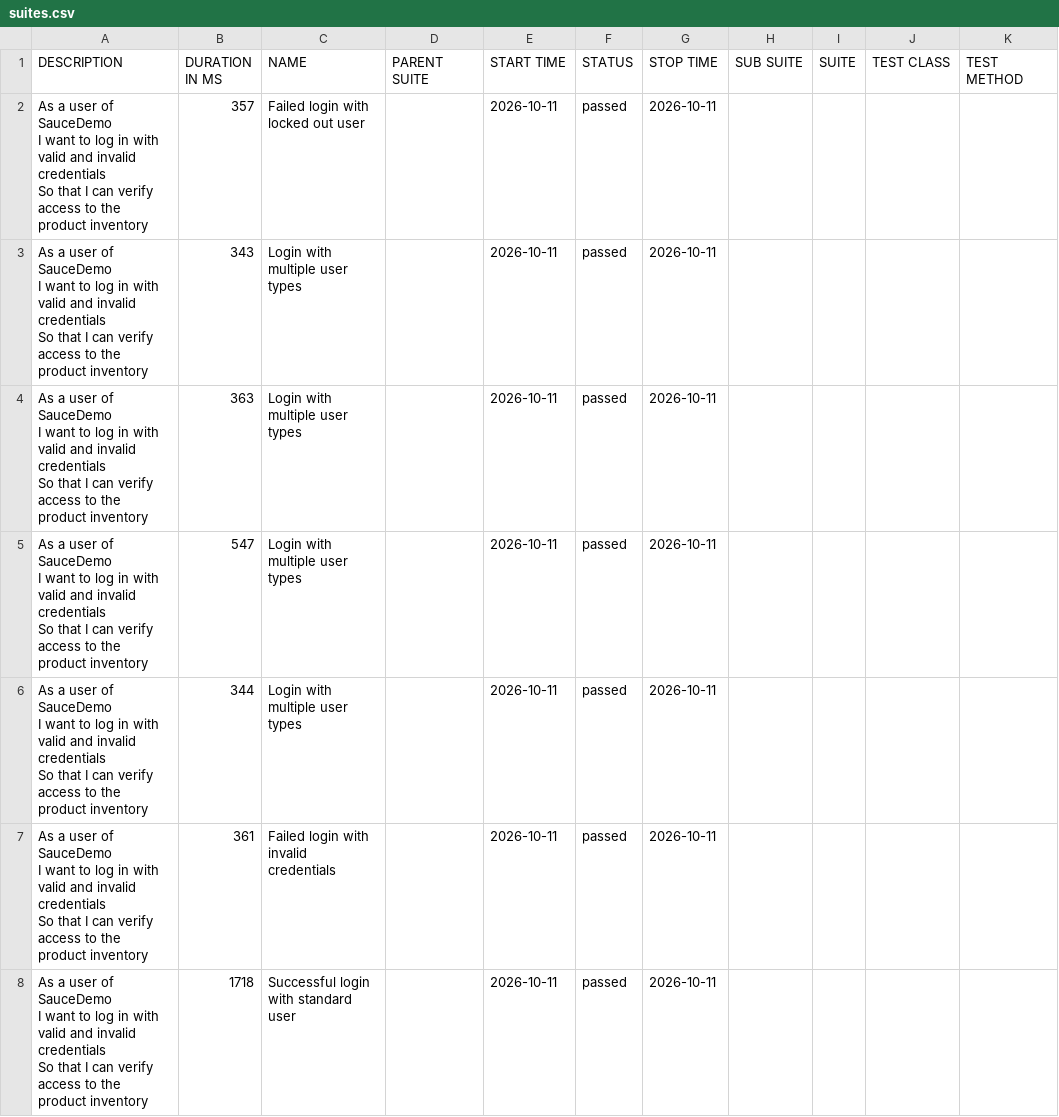
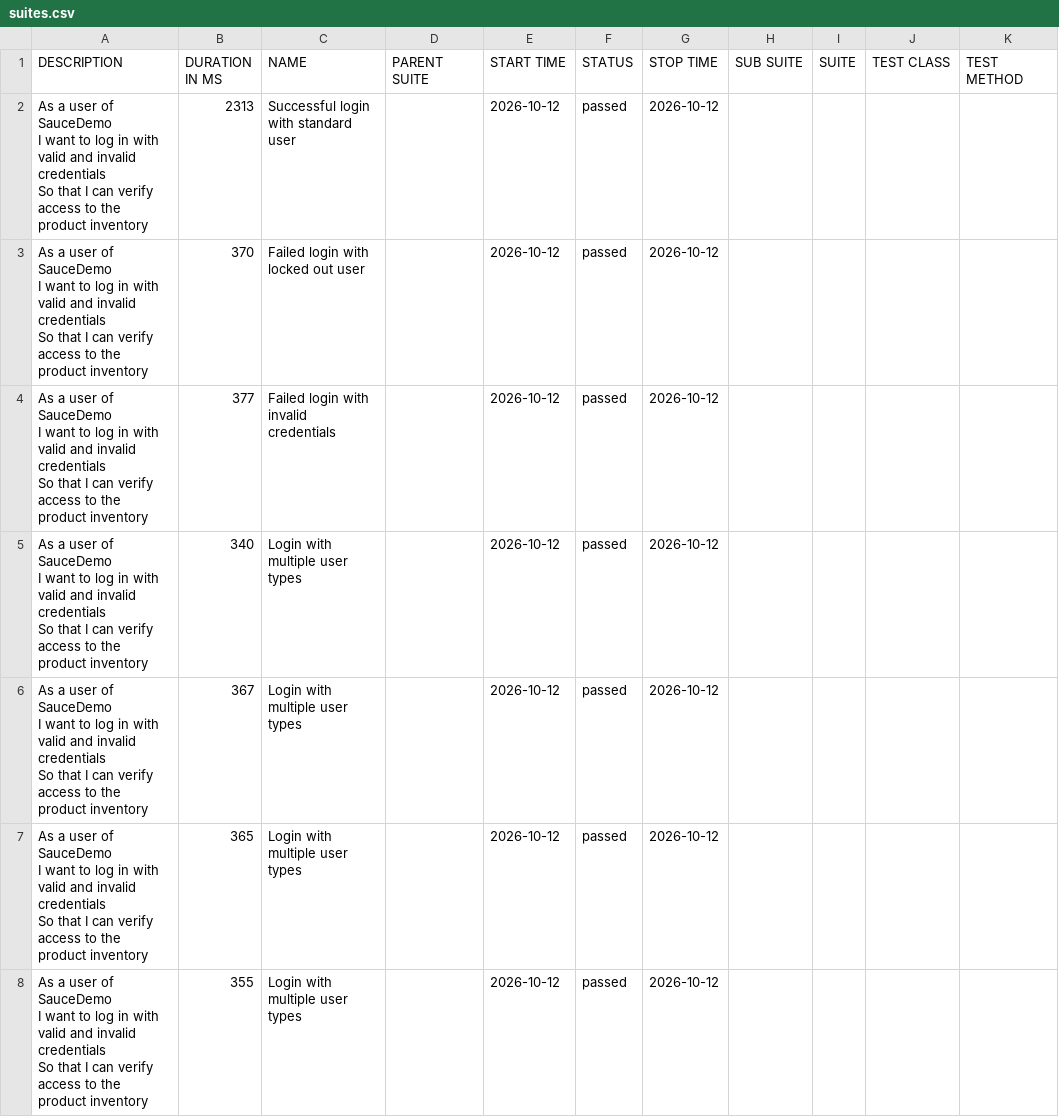
Before and after one commit to sagyad/playwright-bdd-framework, a CSV file: data/suites.csv, drawn as a sheet.

```diff
--- a/data/suites.csv
+++ b/data/suites.csv
@@ -1,22 +1,22 @@
 "DESCRIPTION","DURATION IN MS","NAME","PARENT SUITE","START TIME","STATUS","STOP TIME","SUB SUITE","SUITE","TEST CLASS","TEST METHOD"
-"As a user of SauceDemo
-  I want to log in with valid and invalid credentials
-  So that I can verify access to the product inventory","357","Failed login with locked out user","","2026-10-11","passed","2026-10-11","","","",""
-"As a user of SauceDemo
-  I want to log in with valid and invalid credentials
-  So that I can verify access to the product inventory","343","Login with multiple user types","","2026-10-11","passed","2026-10-11","","","",""
-"As a user of SauceDemo
-  I want to log in with valid and invalid credentials
-  So that I can verify access to the product inventory","363","Login with multiple user types","","2026-10-11","passed","2026-10-11","","","",""
-"As a user of SauceDemo
-  I want to log in with valid and invalid credentials
-  So that I can verify access to the product inventory","547","Login with multiple user types","","2026-10-11","passed","2026-10-11","","","",""
-"As a user of SauceDemo
-  I want to log in with valid and invalid credentials
-  So that I can verify access to the product inventory","344","Login with multiple user types","","2026-10-11","passed","2026-10-11","","","",""
-"As a user of SauceDemo
-  I want to log in with valid and invalid credentials
-  So that I can verify access to the product inventory","361","Failed login with invalid credentials","","2026-10-11","passed","2026-10-11","","","",""
-"As a user of SauceDemo
-  I want to log in with valid and invalid credentials
-  So that I can verify access to the product inventory","1718","Successful login with standard user","","2026-10-11","passed","2026-10-11","","","",""
+"As a user of SauceDemo
+  I want to log in with valid and invalid credentials
+  So that I can verify access to the product inventory","2313","Successful login with standard user","","2026-10-12","passed","2026-10-12","","","",""
+"As a user of SauceDemo
+  I want to log in with valid and invalid credentials
+  So that I can verify access to the product inventory","370","Failed login with locked out user","","2026-10-12","passed","2026-10-12","","","",""
+"As a user of SauceDemo
+  I want to log in with valid and invalid credentials
+  So that I can verify access to the product inventory","377","Failed login with invalid credentials","","2026-10-12","passed","2026-10-12","","","",""
+"As a user of SauceDemo
+  I want to log in with valid and invalid credentials
+  So that I can verify access to the product inventory","340","Login with multiple user types","","2026-10-12","passed","2026-10-12","","","",""
+"As a user of SauceDemo
+  I want to log in with valid and invalid credentials
+  So that I can verify access to the product inventory","367","Login with multiple user types","","2026-10-12","passed","2026-10-12","","","",""
+"As a user of SauceDemo
+  I want to log in with valid and invalid credentials
+  So that I can verify access to the product inventory","365","Login with multiple user types","","2026-10-12","passed","2026-10-12","","","",""
+"As a user of SauceDemo
+  I want to log in with valid and invalid credentials
+  So that I can verify access to the product inventory","355","Login with multiple user types","","2026-10-12","passed","2026-10-12","","","",""
```
Also changed, not shown: 32 other files.
